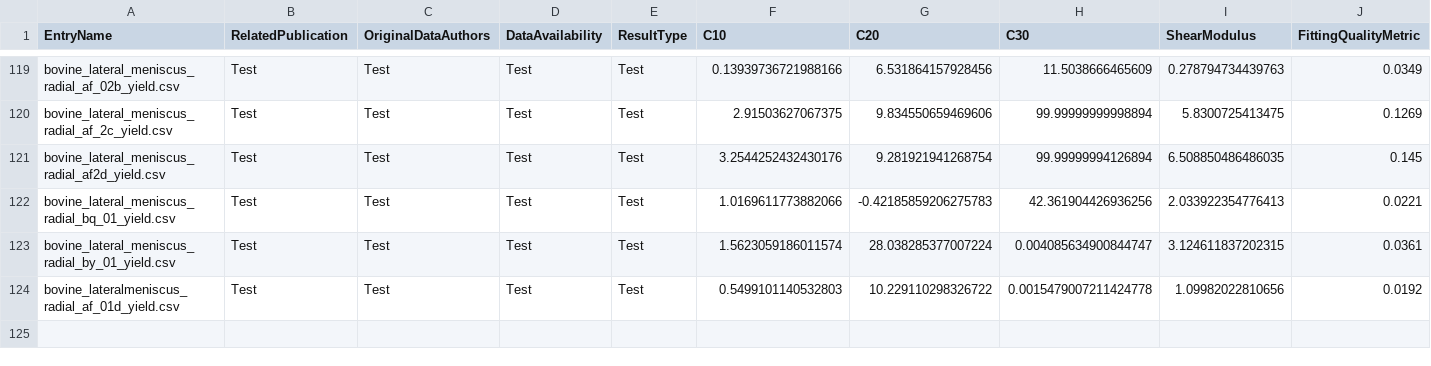
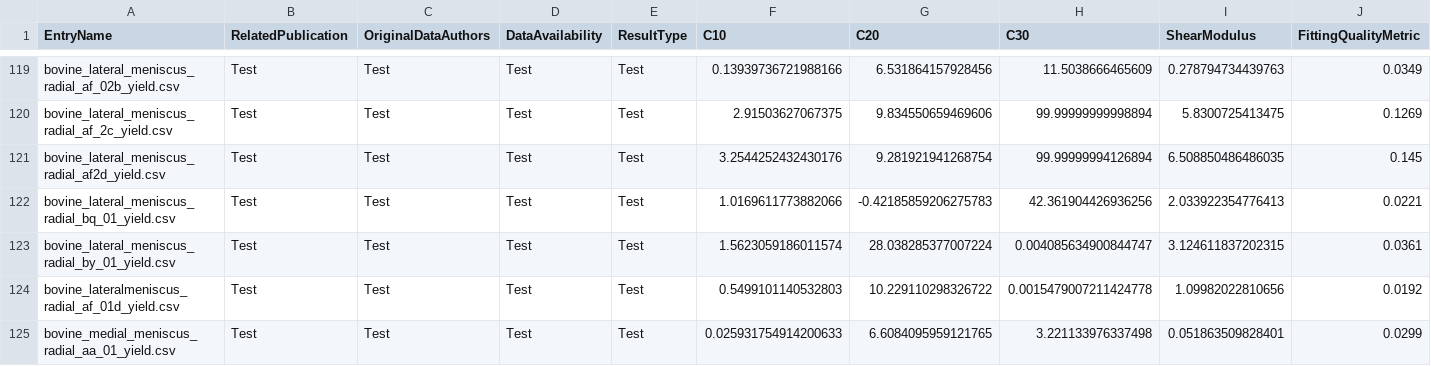
Before and after one commit to Fit2Tissue/Hyperelastic-Material-Models, a CSV file: Yeoh_Results.csv, drawn as a sheet; only a part is shown, gaps mark what is left out; rows hold the shown columns only; the diff names each change by its address in the sheet, - before the commit and + after, or states it on an @@ line.

Commit message:
Append results for Yeoh with note

```diff
--- a/Yeoh_Results.csv
+++ b/Yeoh_Results.csv
+row 125: bovine_medial_meniscus_radial_aa_01_yield.csv | Test | Test | Test | Test | 0.025931754914200633 | 6.6084095959121765 | 3.221133976337498 | 0.051863509828401 | 0.0299
```
